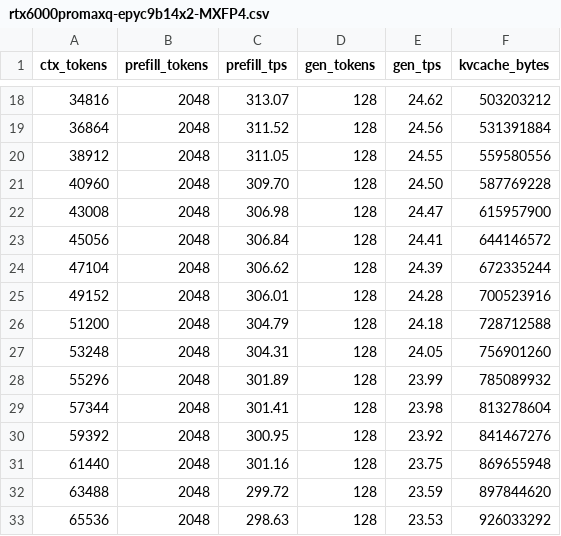
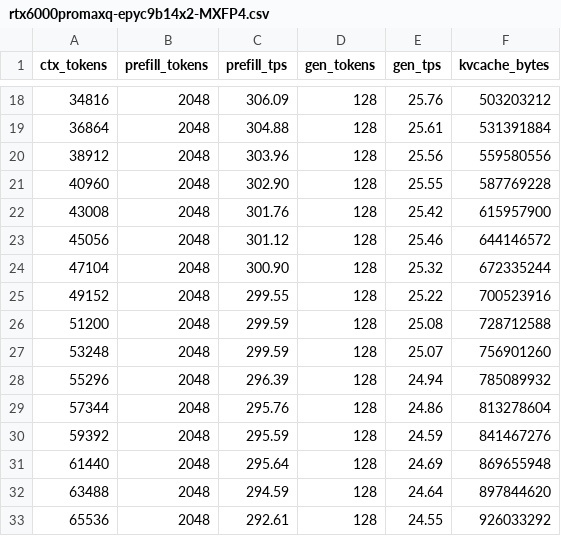
Before and after one commit to usrlocalben/ds4, a CSV file: speed-bench/rtx6000promaxq-epyc9b14x2-MXFP4.csv, drawn as a sheet; only a part is shown, gaps mark what is left out; the diff covers the shown part only.

```diff
--- a/speed-bench/rtx6000promaxq-epyc9b14x2-MXFP4.csv
+++ b/speed-bench/rtx6000promaxq-epyc9b14x2-MXFP4.csv
@@ -18,16 +18,16 @@ ctx_tokens,prefill_tokens,prefill_tps,gen_tokens,gen_tps,kvcache_bytes
-34816,2048,313.07,128,24.62,503203212
-36864,2048,311.52,128,24.56,531391884
-38912,2048,311.05,128,24.55,559580556
-40960,2048,309.70,128,24.50,587769228
-43008,2048,306.98,128,24.47,615957900
-45056,2048,306.84,128,24.41,644146572
-47104,2048,306.62,128,24.39,672335244
-49152,2048,306.01,128,24.28,700523916
-51200,2048,304.79,128,24.18,728712588
-53248,2048,304.31,128,24.05,756901260
-55296,2048,301.89,128,23.99,785089932
-57344,2048,301.41,128,23.98,813278604
-59392,2048,300.95,128,23.92,841467276
-61440,2048,301.16,128,23.75,869655948
-63488,2048,299.72,128,23.59,897844620
-65536,2048,298.63,128,23.53,926033292
+34816,2048,306.09,128,25.76,503203212
+36864,2048,304.88,128,25.61,531391884
+38912,2048,303.96,128,25.56,559580556
+40960,2048,302.90,128,25.55,587769228
+43008,2048,301.76,128,25.42,615957900
+45056,2048,301.12,128,25.46,644146572
+47104,2048,300.90,128,25.32,672335244
+49152,2048,299.55,128,25.22,700523916
+51200,2048,299.59,128,25.08,728712588
+53248,2048,299.59,128,25.07,756901260
+55296,2048,296.39,128,24.94,785089932
+57344,2048,295.76,128,24.86,813278604
+59392,2048,295.59,128,24.59,841467276
+61440,2048,295.64,128,24.69,869655948
+63488,2048,294.59,128,24.64,897844620
+65536,2048,292.61,128,24.55,926033292
```
Also changed, not shown: 32 edited cells elsewhere in this file, 2 other files.
